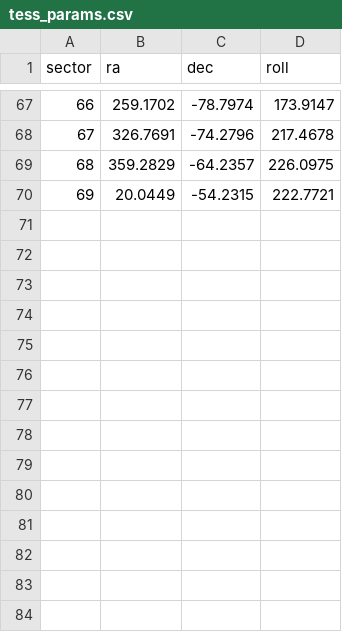
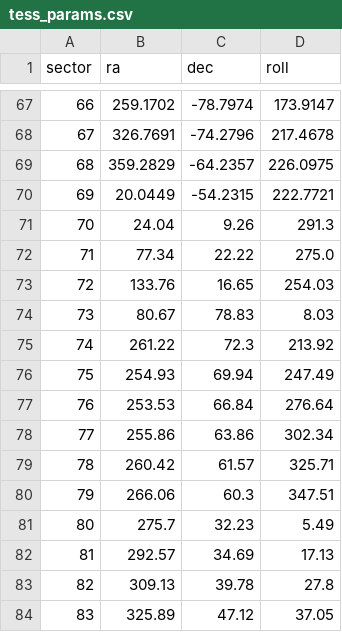
Before and after one commit to christinahedges/tessfov, a CSV file: src/tessfov/data/tess_params.csv, drawn as a sheet; only a part is shown, gaps mark what is left out; the diff names each change by its address in the sheet, - before the commit and + after, or states it on an @@ line.

Commit message:
added pointing locations

```diff
--- a/src/tessfov/data/tess_params.csv
+++ b/src/tessfov/data/tess_params.csv
+row 71: 70 | 24.04 | 9.26 | 291.3
+row 72: 71 | 77.34 | 22.22 | 275.0
+row 73: 72 | 133.76 | 16.65 | 254.03
+row 74: 73 | 80.67 | 78.83 | 8.03
+row 75: 74 | 261.22 | 72.3 | 213.92
+row 76: 75 | 254.93 | 69.94 | 247.49
+row 77: 76 | 253.53 | 66.84 | 276.64
+row 78: 77 | 255.86 | 63.86 | 302.34
+row 79: 78 | 260.42 | 61.57 | 325.71
+row 80: 79 | 266.06 | 60.3 | 347.51
+row 81: 80 | 275.7 | 32.23 | 5.49
+row 82: 81 | 292.57 | 34.69 | 17.13
+row 83: 82 | 309.13 | 39.78 | 27.8
+row 84: 83 | 325.89 | 47.12 | 37.05
```
